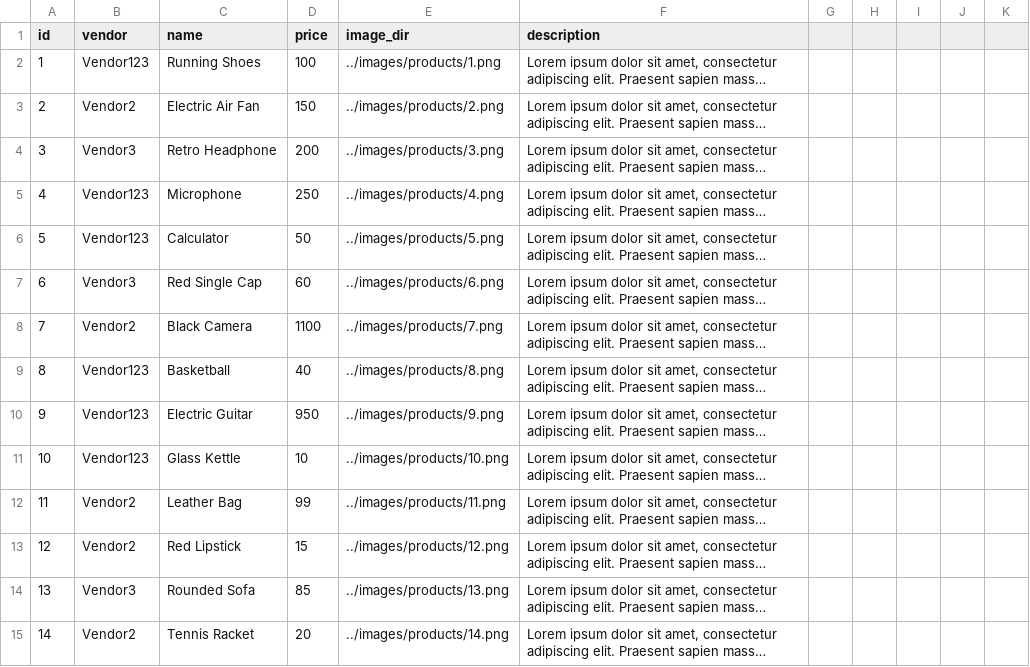
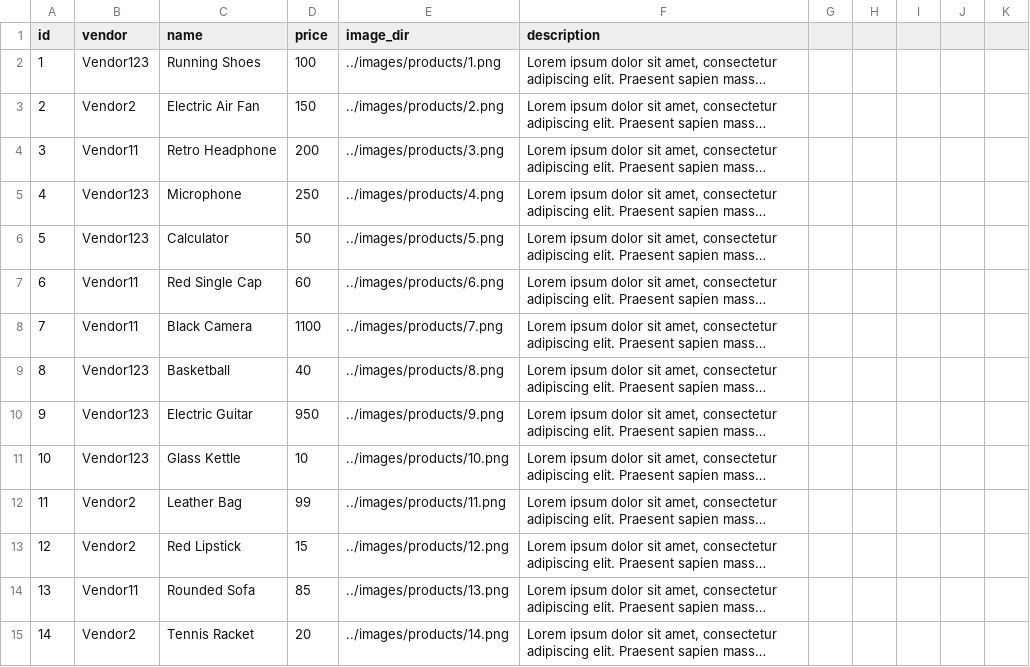
Before and after one commit to an6122003/COSC2430---FullStackWebApp, a CSV file: data/products.csv, drawn as a sheet; only a part is shown; long unchanged cells end in …; the diff names each change by its address in the sheet, - before the commit and + after, or states it on an @@ line.

Commit message:
Update products.csv

```diff
--- a/data/products.csv
+++ b/data/products.csv
-B4 (vendor): Vendor3
+B4 (vendor): Vendor11
-B7 (vendor): Vendor3
+B7 (vendor): Vendor11
-B8 (vendor): Vendor2
+B8 (vendor): Vendor11
-B14 (vendor): Vendor3
+B14 (vendor): Vendor11
```
